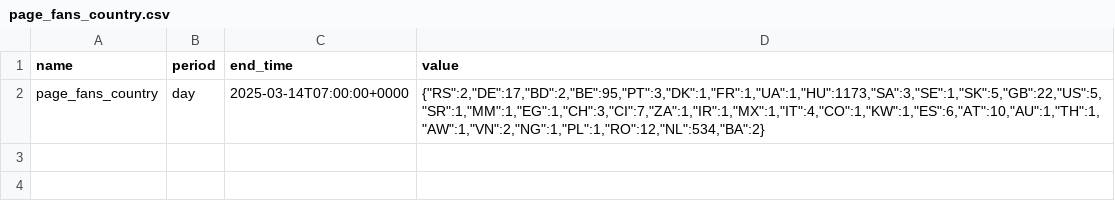
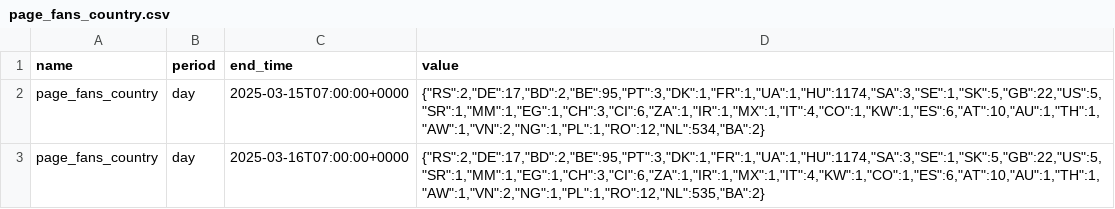
Before and after one commit to faysalfahim/Social-Media-Analytics, a CSV file: CSVs/page_fans_country.csv, drawn as a sheet.

```diff
--- a/CSVs/page_fans_country.csv
+++ b/CSVs/page_fans_country.csv
@@ -1,2 +1,3 @@
 "name","period","end_time","value"
-"page_fans_country","day","2025-03-14T07:00:00+0000","{""RS"":2,""DE"":17,""BD"":2,""BE"":95,""PT"":3,""DK"":1,""FR"":1,""UA"":1,""HU"":1173,""SA"":3,""SE"":1,""SK"":5,""GB"":22,""US"":5,""SR"":1,""MM"":1,""EG"":1,""CH"":3,""CI"":7,""ZA"":1,""IR"":1,""MX"":1,""IT"":4,""CO"":1,""KW"":1,""ES"":6,""AT"":10,""AU"":1,""TH"":1,""AW"":1,""VN"":2,""NG"":1,""PL"":1,""RO"":12,""NL"":534,""BA"":2}"
+"page_fans_country","day","2025-03-15T07:00:00+0000","{""RS"":2,""DE"":17,""BD"":2,""BE"":95,""PT"":3,""DK"":1,""FR"":1,""UA"":1,""HU"":1174,""SA"":3,""SE"":1,""SK"":5,""GB"":22,""US"":5,""SR"":1,""MM"":1,""EG"":1,""CH"":3,""CI"":6,""ZA"":1,""IR"":1,""MX"":1,""IT"":4,""CO"":1,""KW"":1,""ES"":6,""AT"":10,""AU"":1,""TH"":1,""AW"":1,""VN"":2,""NG"":1,""PL"":1,""RO"":12,""NL"":534,""BA"":2}"
+"page_fans_country","day","2025-03-16T07:00:00+0000","{""RS"":2,""DE"":17,""BD"":2,""BE"":95,""PT"":3,""DK"":1,""FR"":1,""UA"":1,""HU"":1174,""SA"":3,""SE"":1,""SK"":5,""GB"":22,""US"":5,""SR"":1,""MM"":1,""EG"":1,""CH"":3,""CI"":6,""ZA"":1,""IR"":1,""MX"":1,""IT"":4,""KW"":1,""CO"":1,""ES"":6,""AT"":10,""AU"":1,""TH"":1,""AW"":1,""VN"":2,""NG"":1,""PL"":1,""RO"":12,""NL"":535,""BA"":2}"
```
Also changed, not shown: CSVs/page_fans_city.csv, CSVs/page_follows.csv, 8 other files.
